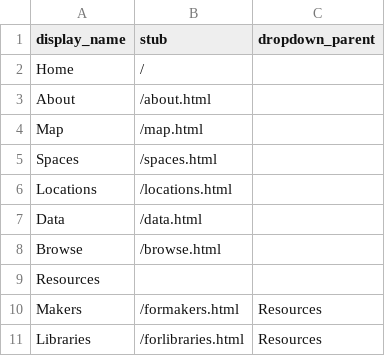
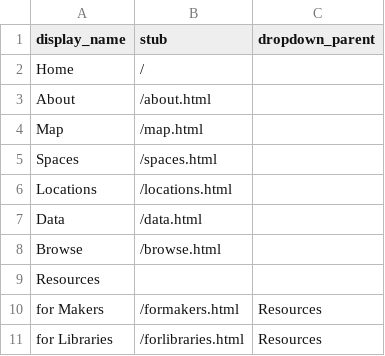
Before and after one commit to ao66ao/makerspaces, a CSV file: _data/config-nav.csv, drawn as a sheet.

```diff
--- a/_data/config-nav.csv
+++ b/_data/config-nav.csv
@@ -9,3 +9,3 @@ Browse,/browse.html,
 Resources,,
-Makers,/formakers.html,Resources
-Libraries,/forlibraries.html,Resources
+for Makers,/formakers.html,Resources
+for Libraries,/forlibraries.html,Resources
```
Also changed, not shown: _data/config-metadata.csv, _data/demo-metadata.csv, 7 other files.
